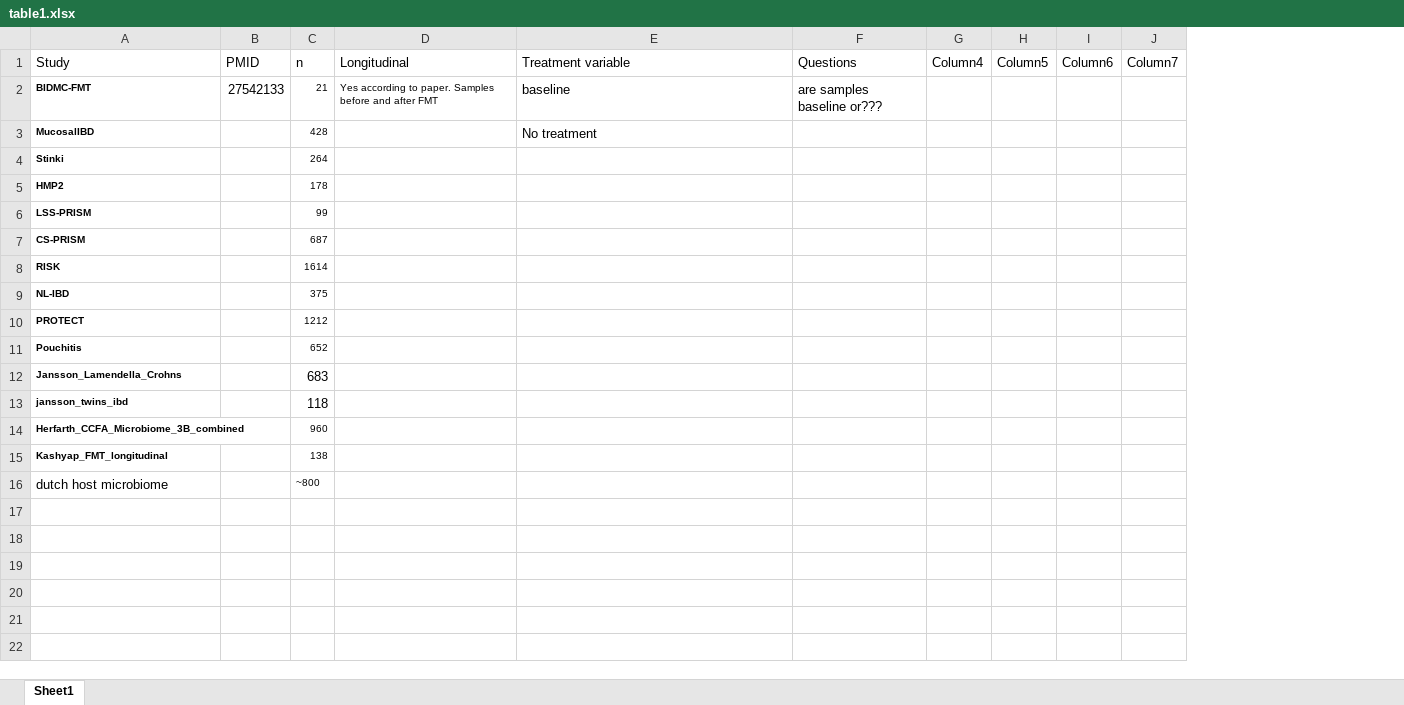
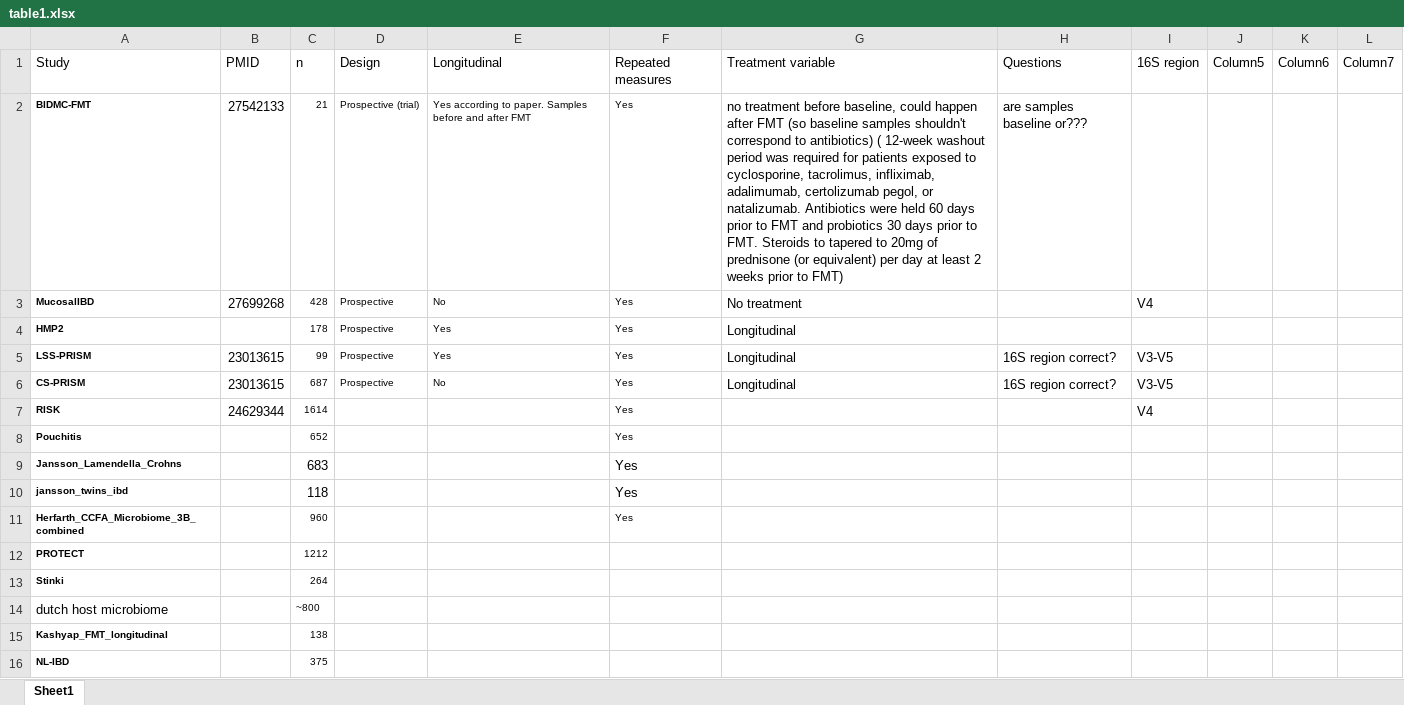
Before and after one commit to biobakery/ibd_paper, an Excel workbook: data/table1/table1.xlsx, sheet Sheet1, drawn as a sheet; only a part is shown; values as stored, in another font and other column widths than the file's, no borders; table styles not drawn; removed rows and columns are numbered as before the commit, all else as after; the diff names each change by its address in the sheet, - before the commit and + after, or states it on an @@ line.

Commit message:
Table1.

```diff
--- a/data/table1/table1.xlsx (sheet Sheet1)
+++ b/data/table1/table1.xlsx (sheet Sheet1)
+column D, rows 1-6: Design | Prospective (trial) | Prospective | Prospective | Prospective | Prospective
+column F, rows 1-11: Repeated measures | Yes | Yes | Yes | Yes | Yes | Yes | Yes | Yes | Yes | Yes
-column G, row 1: Column4
+column I, rows 1-7: 16S region |  | V4 |  | V3-V5 | V3-V5 | V4
-G2: baseline
+G2: no treatment before baseline, could happen after FMT (so baseline samples shouldn't correspond to antibiotics) ( 12-week washout period was required for patients exposed to cyclosporine, tacrolimus, infliximab, adalimumab, certolizumab pegol, or natalizumab. Antibiotics were held 60 days prior to FMT and probiotics 30 days prior to FMT. Steroids to tapered to 20mg of prednisone (or equivalent) per day at least 2 weeks prior to FMT)
-B3: (empty)
+B3: 27699268
-E3: (empty)
+E3: No
-E4:E5: (empty)
+E4:E5: Yes
-G4:G6: (empty)
+G4:G6: Longitudinal
-B5:B6: (empty)
+B5:B6: 23013615
-H5:H6: (empty)
+H5:H6: 16S region correct?
-E6: (empty)
+E6: No
-B7: (empty)
+B7: 24629344
@@ row 10 moved to row 12: PROTECT @@
@@ row 4 moved to row 13: Stinki @@
@@ row 16 moved to row 14: dutch host microbiome @@
@@ row 9 moved to row 16: NL-IBD @@
```
Also changed, not shown: 3 other files.
